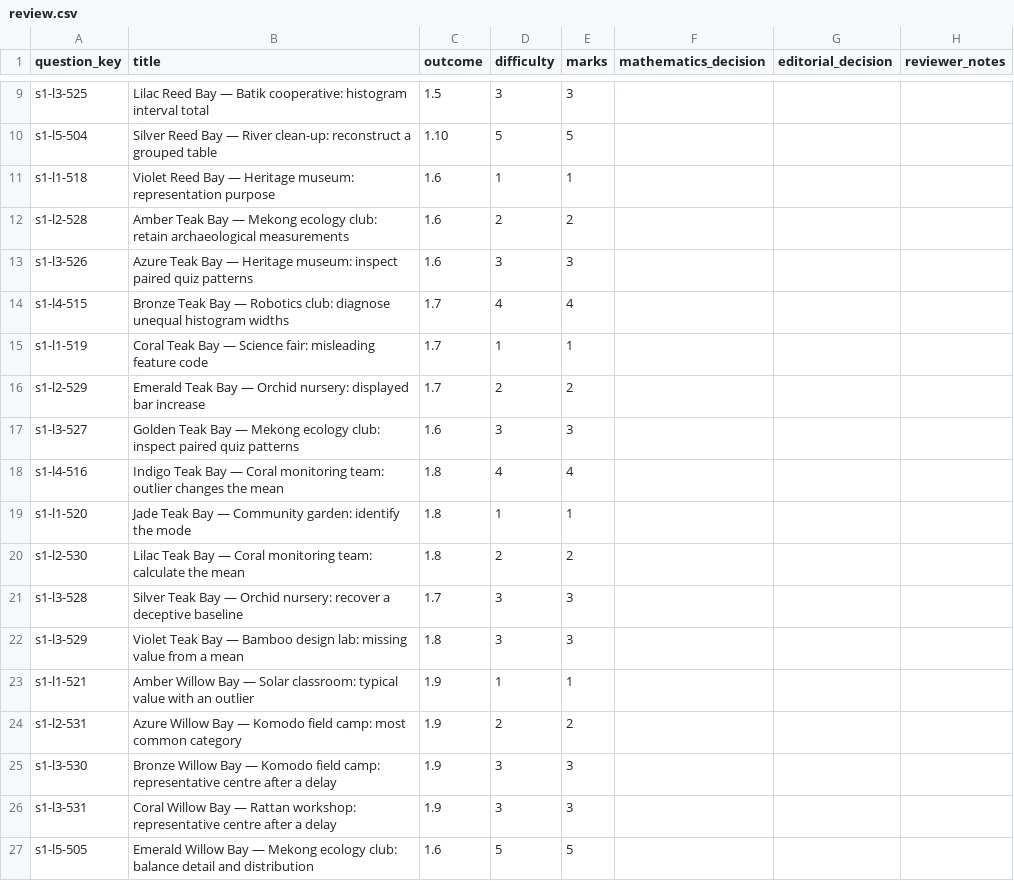
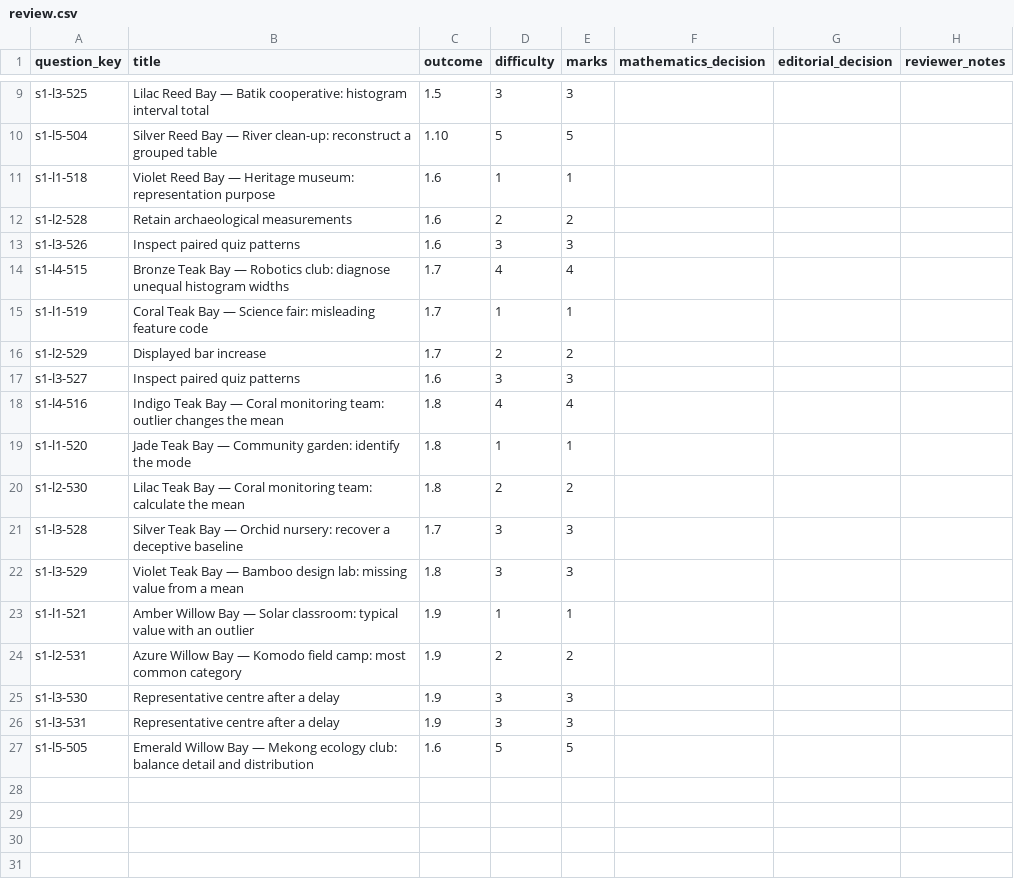
Before and after one commit to Willedward/asean_academy, a CSV file: backend_resources/question_bank/g3_math/secondary_2/s1/v1/review_packets/g3-sec2-s1-b004/review.csv, drawn as a sheet; only a part is shown, gaps mark what is left out.

```diff
--- a/backend_resources/question_bank/g3_math/secondary_2/s1/v1/review_packets/g3-sec2-s1-b004/review.csv
+++ b/backend_resources/question_bank/g3_math/secondary_2/s1/v1/review_packets/g3-sec2-s1-b004/review.csv
@@ -11,8 +11,8 @@ s1-l5-504,Silver Reed Bay — River clean-up: reconstruct a grouped table,1.10,5
 s1-l1-518,Violet Reed Bay — Heritage museum: representation purpose,1.6,1,1,,,
-s1-l2-528,Amber Teak Bay — Mekong ecology club: retain archaeological measurements,1.6,2,2,,,
-s1-l3-526,Azure Teak Bay — Heritage museum: inspect paired quiz patterns,1.6,3,3,,,
+s1-l2-528,Retain archaeological measurements,1.6,2,2,,,
+s1-l3-526,Inspect paired quiz patterns,1.6,3,3,,,
 s1-l4-515,Bronze Teak Bay — Robotics club: diagnose unequal histogram widths,1.7,4,4,,,
 s1-l1-519,Coral Teak Bay — Science fair: misleading feature code,1.7,1,1,,,
-s1-l2-529,Emerald Teak Bay — Orchid nursery: displayed bar increase,1.7,2,2,,,
-s1-l3-527,Golden Teak Bay — Mekong ecology club: inspect paired quiz patterns,1.6,3,3,,,
+s1-l2-529,Displayed bar increase,1.7,2,2,,,
+s1-l3-527,Inspect paired quiz patterns,1.6,3,3,,,
 s1-l4-516,Indigo Teak Bay — Coral monitoring team: outlier changes the mean,1.8,4,4,,,
@@ -24,4 +24,4 @@ s1-l1-521,Amber Willow Bay — Solar classroom: typical value with an outlier,1.
 s1-l2-531,Azure Willow Bay — Komodo field camp: most common category,1.9,2,2,,,
-s1-l3-530,Bronze Willow Bay — Komodo field camp: representative centre after a delay,1.9,3,3,,,
-s1-l3-531,Coral Willow Bay — Rattan workshop: representative centre after a delay,1.9,3,3,,,
+s1-l3-530,Representative centre after a delay,1.9,3,3,,,
+s1-l3-531,Representative centre after a delay,1.9,3,3,,,
 s1-l5-505,Emerald Willow Bay — Mekong ecology club: balance detail and distribution,1.6,5,5,,,
```
Also changed, not shown: 3 other files.
